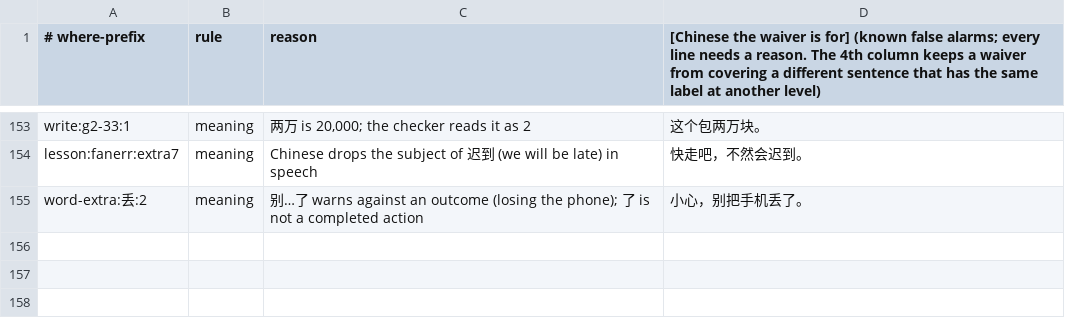
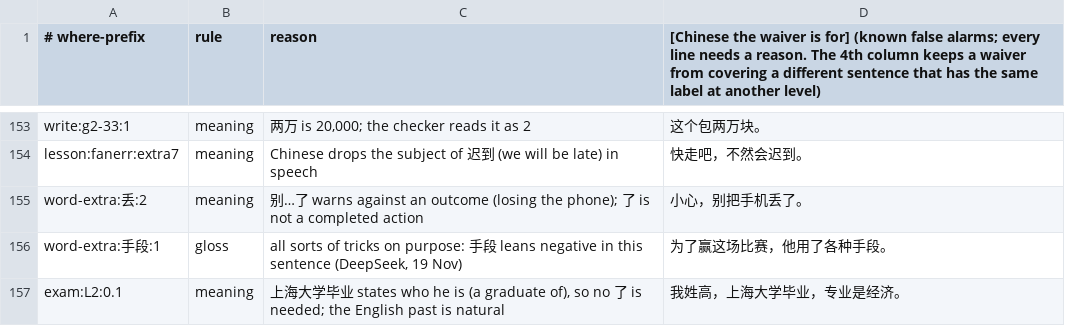
Before and after one commit to alvinyu20/hsk-path, a TSV file: content/check-waivers.tsv, drawn as a sheet; only a part is shown, gaps mark what is left out.

```diff
--- a/content/check-waivers.tsv
+++ b/content/check-waivers.tsv
@@ -155 +155,3 @@ lesson:fanerr:extra7	meaning	Chinese drops the subject of 迟到 (we will be lat
 word-extra:丢:2	meaning	别…了 warns against an outcome (losing the phone); 了 is not a completed action	小心，别把手机丢了。
+word-extra:手段:1	gloss	"all sorts of tricks" on purpose: 手段 leans negative in this sentence (DeepSeek, 19 Nov)	为了赢这场比赛，他用了各种手段。
+exam:L2:0.1	meaning	上海大学毕业 states who he is (a graduate of), so no 了 is needed; the English past is natural	我姓高，上海大学毕业，专业是经济。
```
Also changed, not shown: content/l3/examples-2-places-travel-nature.tsv, review/HSK1-sentences.csv, 15 other files.
